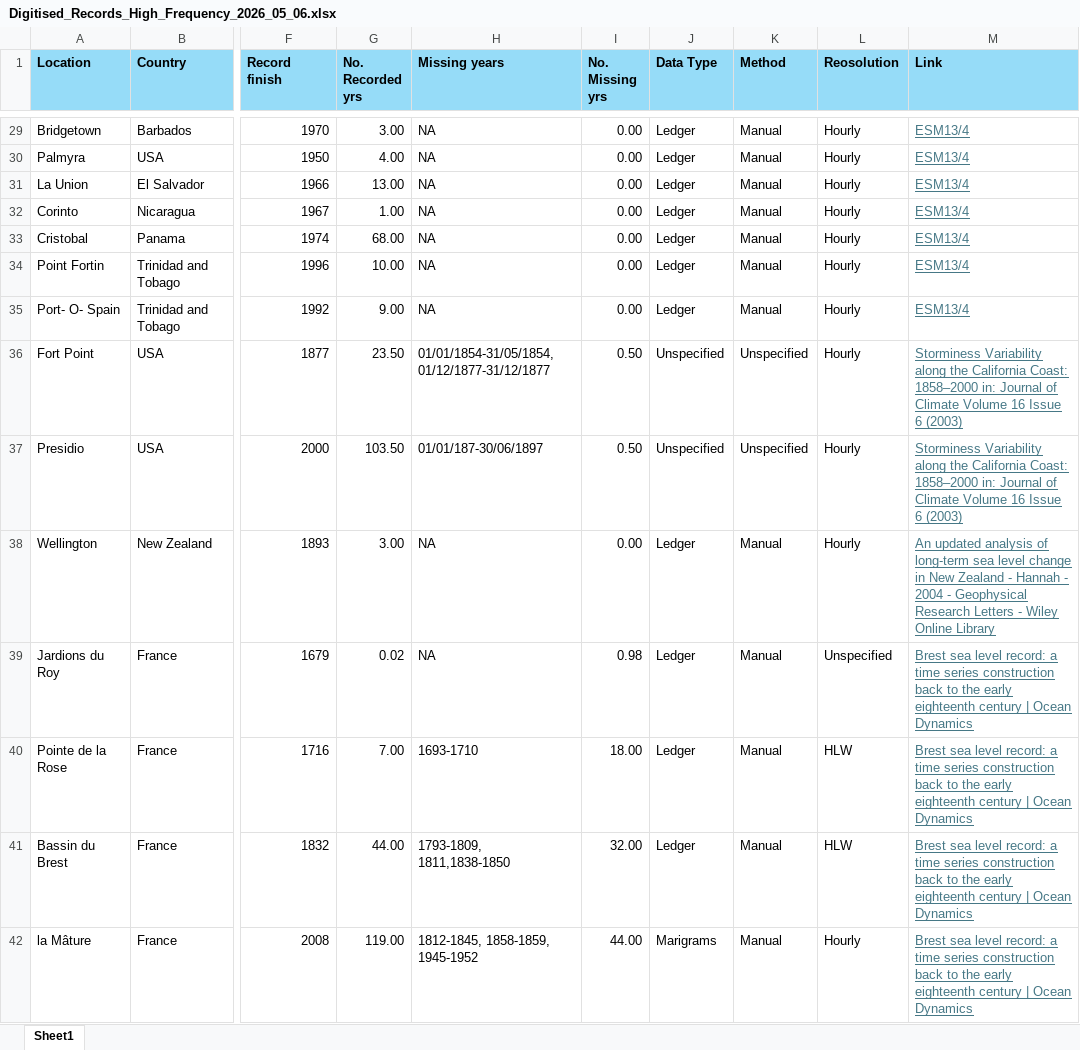
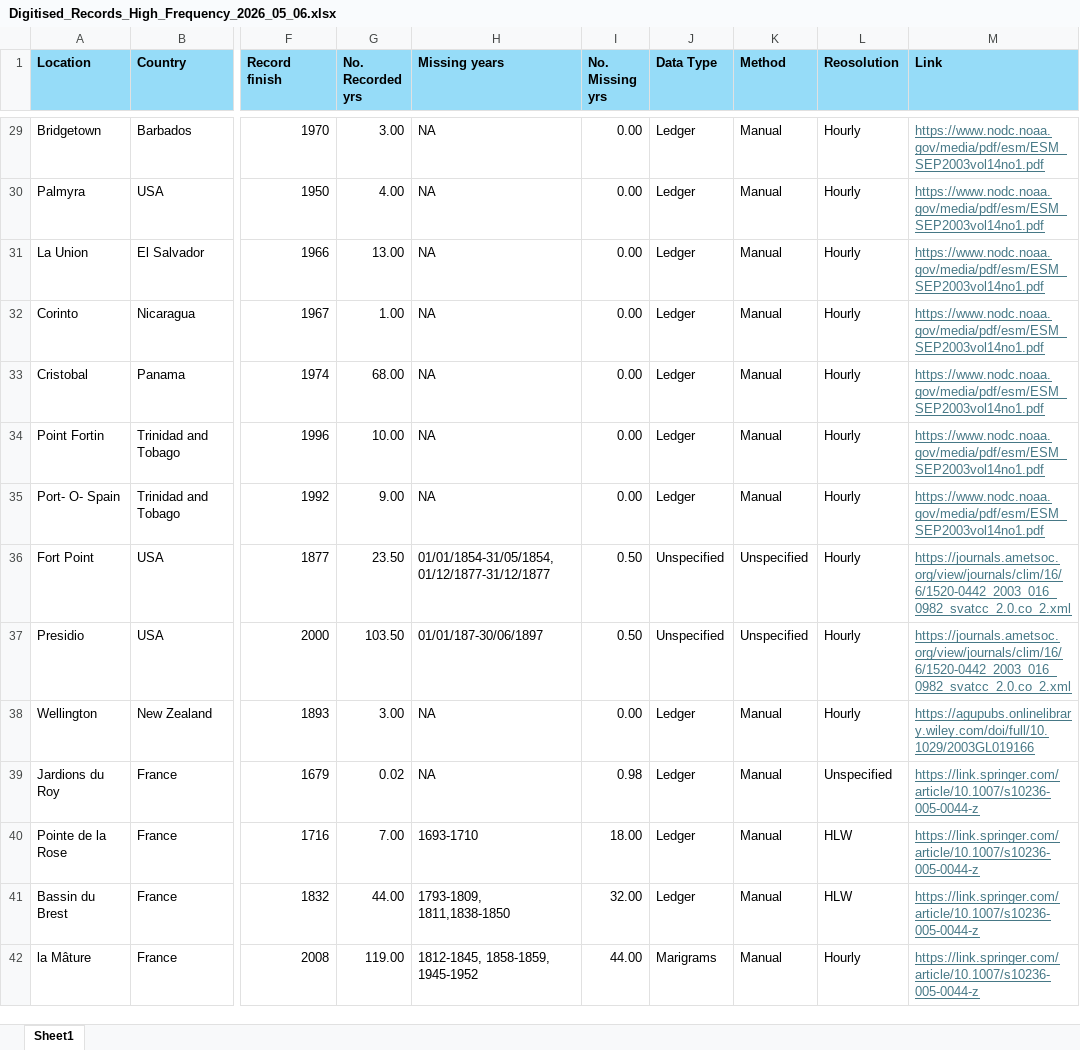
Before and after one commit to ckenw77/TideVault, an Excel workbook: Digitised_Records_High_Frequency_2026_05_06.xlsx, sheet Sheet1, drawn as a sheet; only a part is shown, gaps mark what is left out; values as stored, in another font and other column widths than the file's, no borders; the diff covers the shown part only; the diff names each change by its address in the sheet, - before the commit and + after, or states it on an @@ line.

```diff
--- a/Digitised_Records_High_Frequency_2026_05_06.xlsx (sheet Sheet1)
+++ b/Digitised_Records_High_Frequency_2026_05_06.xlsx (sheet Sheet1)
-M29:M35 (Link): ESM13/4
+M29:M35 (Link): https://www.nodc.noaa.gov/media/pdf/esm/ESM_SEP2003vol14no1.pdf
-M36:M37 (Link): Storminess Variability along the California Coast: 1858–2000 in: Journal of Climate Volume 16 Issue 6 (2003)
+M36:M37 (Link): https://journals.ametsoc.org/view/journals/clim/16/6/1520-0442_2003_016_0982_svatcc_2.0.co_2.xml
-M38 (Link): An updated analysis of long‐term sea level change in New Zealand - Hannah - 2004 - Geophysical Research Letters - Wiley Online Library
+M38 (Link): https://agupubs.onlinelibrary.wiley.com/doi/full/10.1029/2003GL019166
-M39:M42 (Link): Brest sea level record: a time series construction back to the early eighteenth century | Ocean Dynamics
+M39:M42 (Link): https://link.springer.com/article/10.1007/s10236-005-0044-z
```
Also changed, not shown: 223 edited cells elsewhere in this sheet, Undigitized_Records_2026_05_05.xlsx.
